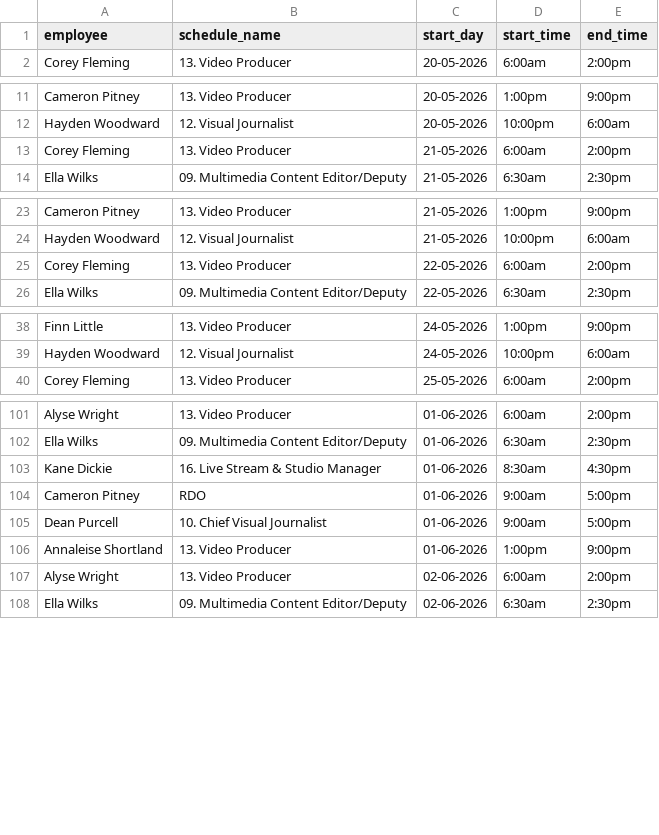
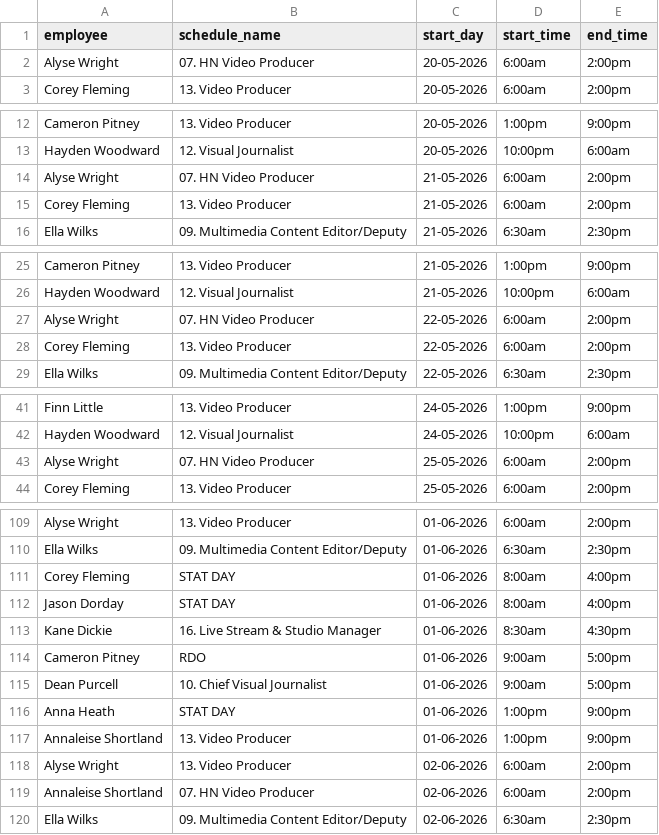
Before and after one commit to Milla-Duke/visuals-scheduler, a CSV file: humanity_shifts.csv, drawn as a sheet; only a part is shown, gaps mark what is left out; the diff covers the shown part only; the diff names each change by its address in the sheet, - before the commit and + after, or states it on an @@ line.

Commit message:
Update humanity_shifts.csv

```diff
--- a/humanity_shifts.csv
+++ b/humanity_shifts.csv
+row 2: Alyse Wright | 07. HN Video Producer | 20-05-2026 | 6:00am | 2:00pm
+row 14: Alyse Wright | 07. HN Video Producer | 21-05-2026 | 6:00am | 2:00pm
+row 27: Alyse Wright | 07. HN Video Producer | 22-05-2026 | 6:00am | 2:00pm
+row 43: Alyse Wright | 07. HN Video Producer | 25-05-2026 | 6:00am | 2:00pm
+row 111: Corey Fleming | STAT DAY | 01-06-2026 | 8:00am | 4:00pm
+row 112: Jason Dorday | STAT DAY | 01-06-2026 | 8:00am | 4:00pm
+row 116: Anna Heath | STAT DAY | 01-06-2026 | 1:00pm | 9:00pm
+row 119: Annaleise Shortland | 07. HN Video Producer | 02-06-2026 | 6:00am | 2:00pm
```
Also changed, not shown: 23 added rows elsewhere in this file.
